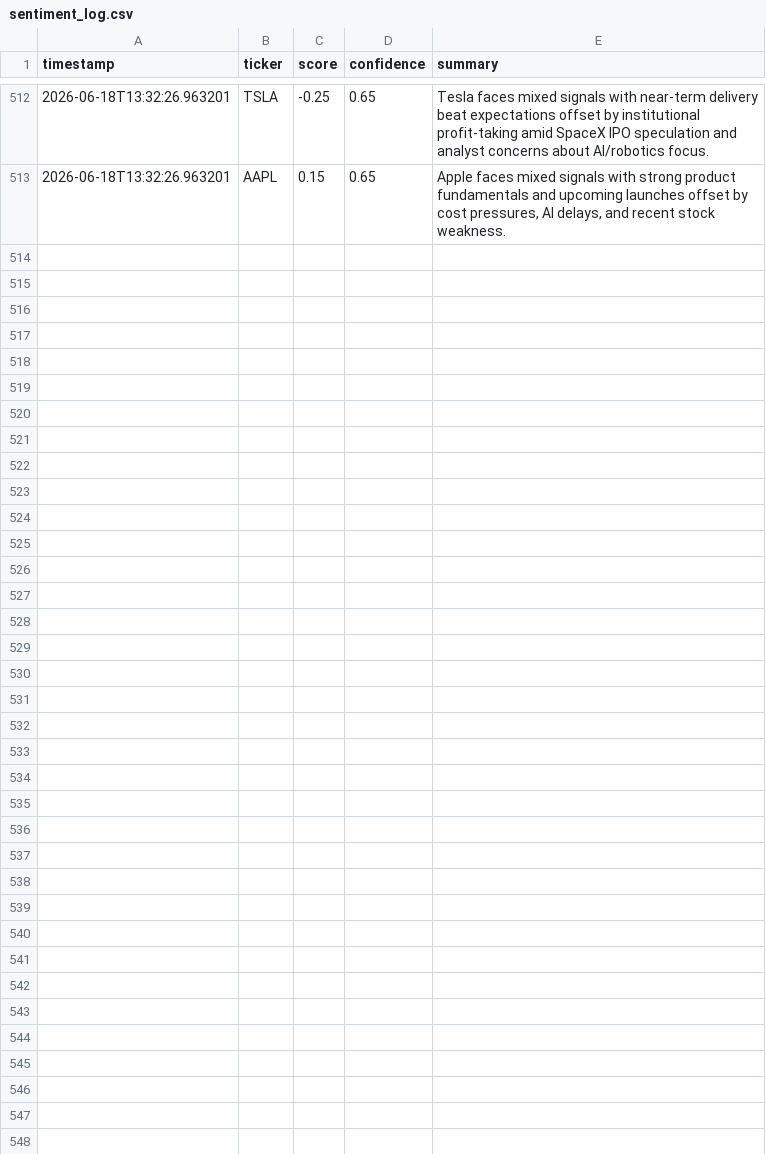
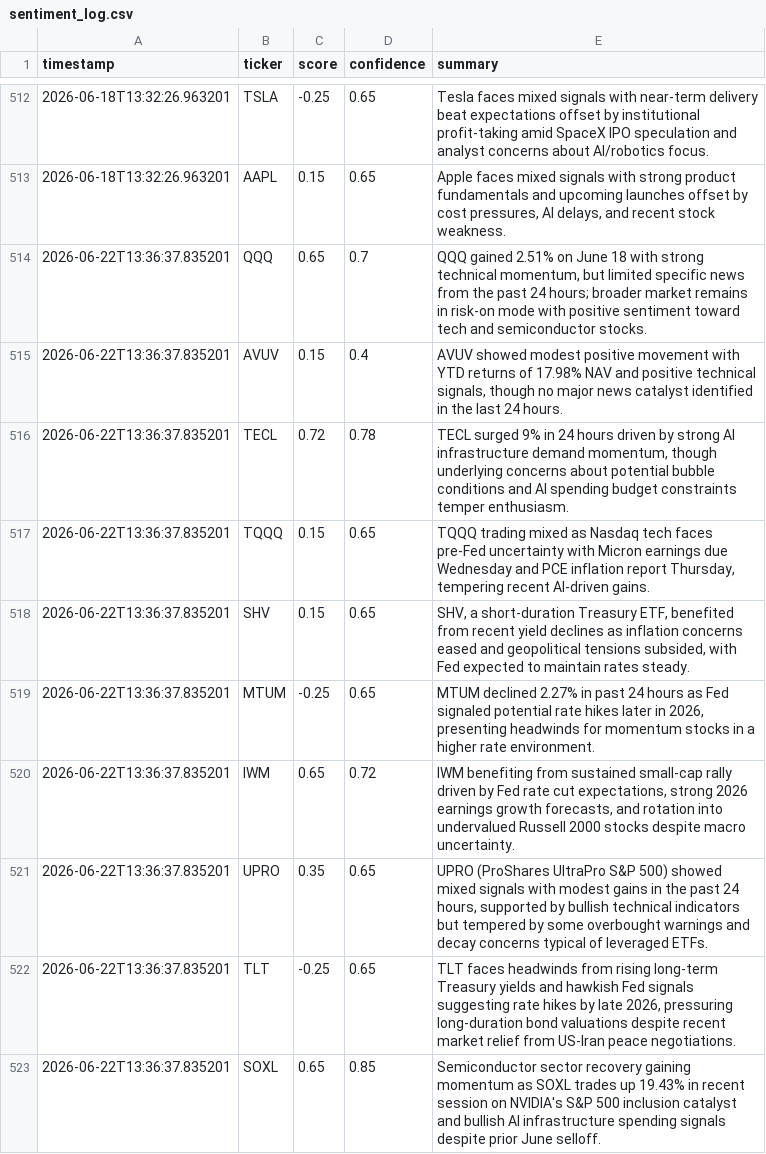
Before and after one commit to Tyler-Morton/BeatTheComp, a CSV file: sentiment_log.csv, drawn as a sheet; only a part is shown, gaps mark what is left out; the diff covers the shown part only; the diff names each change by its address in the sheet, - before the commit and + after, or states it on an @@ line.

```diff
--- a/sentiment_log.csv
+++ b/sentiment_log.csv
+row 514: 2026-06-22T13:36:37.835201 | QQQ | 0.65 | 0.7 | QQQ gained 2.51% on June 18 with strong technical momentum, but limited specific news from the past 24 hours; broader market remains in risk-on mode with positive sentiment toward tech and semiconductor stocks.
+row 515: 2026-06-22T13:36:37.835201 | AVUV | 0.15 | 0.4 | AVUV showed modest positive movement with YTD returns of 17.98% NAV and positive technical signals, though no major news catalyst identified in the last 24 hours.
+row 516: 2026-06-22T13:36:37.835201 | TECL | 0.72 | 0.78 | TECL surged 9% in 24 hours driven by strong AI infrastructure demand momentum, though underlying concerns about potential bubble conditions and AI spending budget constraints temper enthusiasm.
+row 517: 2026-06-22T13:36:37.835201 | TQQQ | 0.15 | 0.65 | TQQQ trading mixed as Nasdaq tech faces pre-Fed uncertainty with Micron earnings due Wednesday and PCE inflation report Thursday, tempering recent AI-driven gains.
+row 518: 2026-06-22T13:36:37.835201 | SHV | 0.15 | 0.65 | SHV, a short-duration Treasury ETF, benefited from recent yield declines as inflation concerns eased and geopolitical tensions subsided, with Fed expected to maintain rates steady.
+row 519: 2026-06-22T13:36:37.835201 | MTUM | -0.25 | 0.65 | MTUM declined 2.27% in past 24 hours as Fed signaled potential rate hikes later in 2026, presenting headwinds for momentum stocks in a higher rate environment.
+row 520: 2026-06-22T13:36:37.835201 | IWM | 0.65 | 0.72 | IWM benefiting from sustained small-cap rally driven by Fed rate cut expectations, strong 2026 earnings growth forecasts, and rotation into undervalued Russell 2000 stocks despite macro uncertainty.
+row 521: 2026-06-22T13:36:37.835201 | UPRO | 0.35 | 0.65 | UPRO (ProShares UltraPro S&P 500) showed mixed signals with modest gains in the past 24 hours, supported by bullish technical indicators but tempered by some overbought warnings and decay concerns typical of leveraged ETFs.
+row 522: 2026-06-22T13:36:37.835201 | TLT | -0.25 | 0.65 | TLT faces headwinds from rising long-term Treasury yields and hawkish Fed signals suggesting rate hikes by late 2026, pressuring long-duration bond valuations despite recent market relief from US-Iran peace negotiations.
+row 523: 2026-06-22T13:36:37.835201 | SOXL | 0.65 | 0.85 | Semiconductor sector recovery gaining momentum as SOXL trades up 19.43% in recent session on NVIDIA's S&P 500 inclusion catalyst and bullish AI infrastructure spending signals despite prior June selloff.
```
Also changed, not shown: 9 added rows elsewhere in this file, daily_log.csv, regime_log.csv, 2 other files.
